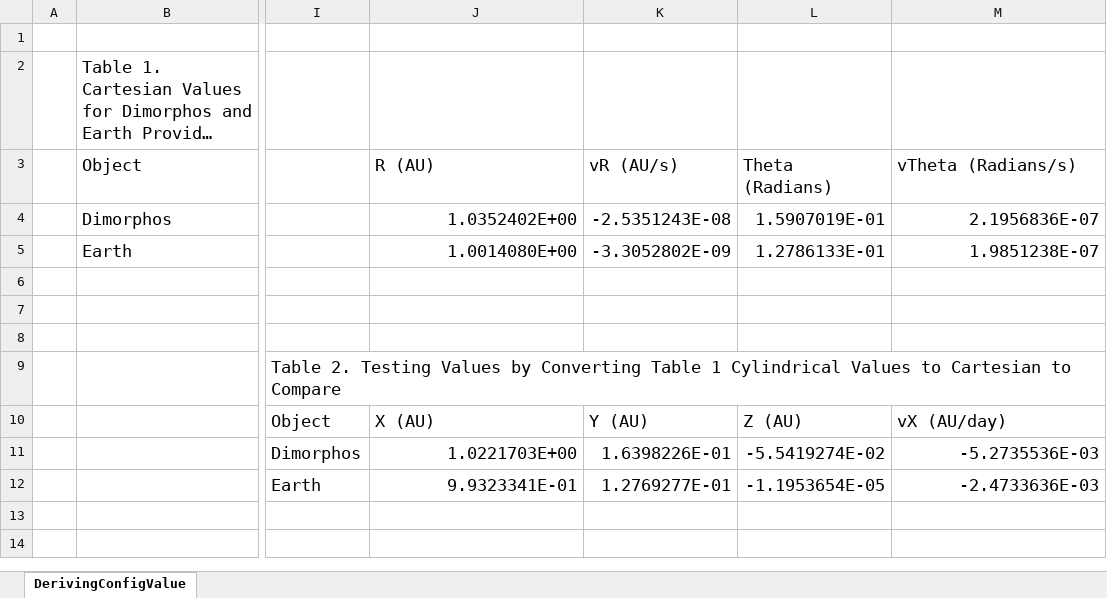
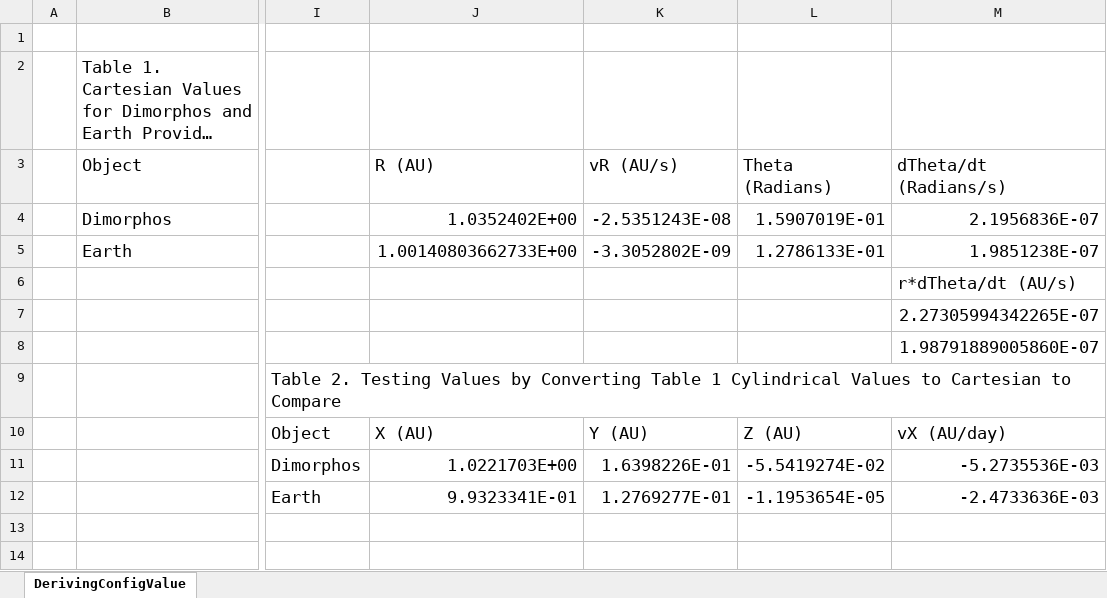
Before and after one commit to scott-whitworth/Didymos-optimization, an Excel workbook: DerivingImpactValues.xlsx, sheet DerivingConfigValue, drawn as a sheet; only a part is shown, gaps mark what is left out; long unchanged cells end in …; values as stored, in another font and other column widths than the file's, no borders; the diff names each change by its address in the sheet, - before the commit and + after, or states it on an @@ line.

```diff
--- a/DerivingImpactValues.xlsx (sheet DerivingConfigValue)
+++ b/DerivingImpactValues.xlsx (sheet DerivingConfigValue)
-M3: vTheta (Radians/s)
+M3: dTheta/dt (Radians/s)
-J5 (R (AU)): 1.0014080E+00
+J5 (R (AU)): 1.00140803662733E+00
-M6 (dTheta/dt (Radians/s)): (empty)
+M6 (dTheta/dt (Radians/s)): r*dTheta/dt (AU/s)
-M7 (dTheta/dt (Radians/s)): (empty)
+M7 (dTheta/dt (Radians/s)): 2.27305994342265E-07
-M8 (dTheta/dt (Radians/s)): (empty)
+M8 (dTheta/dt (Radians/s)): 1.98791889005860E-07
```
Also changed, not shown: 1 other file.
